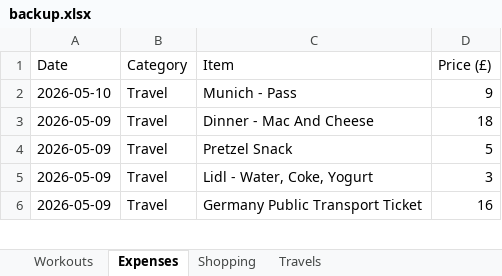
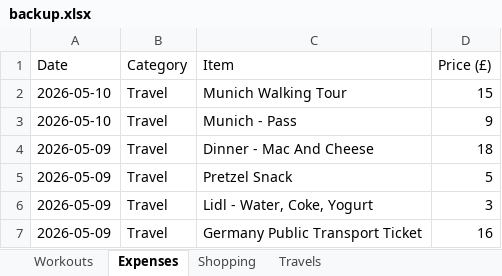
Before and after one commit to itspraveenk/Praveen_Fitness_App, an Excel workbook: data/backup.xlsx, sheet Expenses, drawn as a sheet; only a part is shown; values as stored, in another font and other column widths than the file's, no borders; the diff names each change by its address in the sheet, - before the commit and + after, or states it on an @@ line.

Commit message:
Backup: 2026-05-10T10:49:08.277Z

```diff
--- a/data/backup.xlsx (sheet Expenses)
+++ b/data/backup.xlsx (sheet Expenses)
+row 2: 2026-05-10 | Travel | Munich Walking Tour | 15
```
